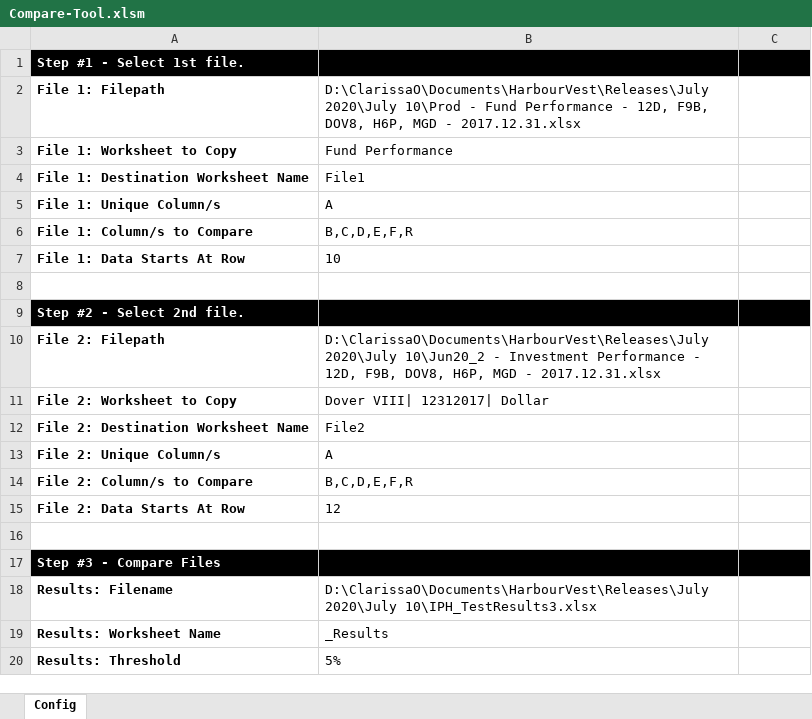
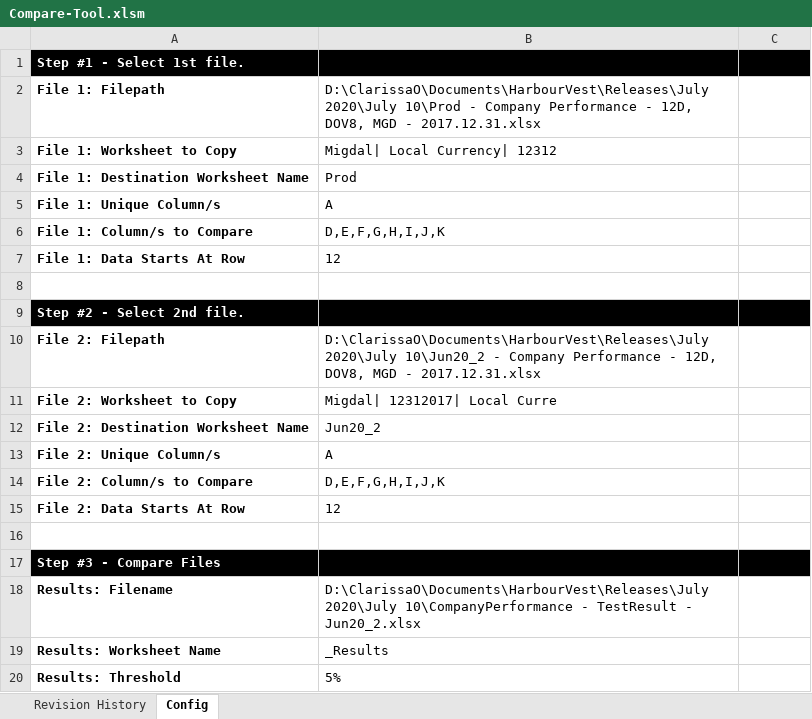
Before and after one commit to clrscr0/productivity-tools, an Excel workbook: Compare-Tool.xlsm, sheet Config, drawn as a sheet; values as stored, in another font and other column widths than the file's, no borders; the diff names each change by its address in the sheet, - before the commit and + after, or states it on an @@ line.

```diff
--- a/Compare-Tool.xlsm (sheet Config)
+++ b/Compare-Tool.xlsm (sheet Config)
@@ sheet tab unhidden: Revision History @@
-B2: …10\Prod - Fund Performance - 12D, F9B, DOV8, H6P, MGD -…
+B2: …10\Prod - Company Performance - 12D, DOV8, MGD -…
-B3: Fund Performance
+B3: Migdal| Local Currency| 12312
-B4: File1
+B4: Prod
-B6: B,C,D,E,F,R
+B6: D,E,F,G,H,I,J,K
-B7: 10
+B7: 12
-B10: …10\Jun20_2 - Investment Performance - 12D, F9B, DOV8, H6P, MGD -…
+B10: …10\Jun20_2 - Company Performance - 12D, DOV8, MGD -…
-B11: Dover VIII| 12312017| Dollar
+B11: Migdal| 12312017| Local Curre
-B12: File2
+B12: Jun20_2
-B14: B,C,D,E,F,R
+B14: D,E,F,G,H,I,J,K
-B18: D:\ClarissaO\Documents\HarbourVest\Releases\July 2020\July 10\IPH_TestResults3.xlsx
+B18: D:\ClarissaO\Documents\HarbourVest\Releases\July 2020\July 10\CompanyPerformance - TestResult - Jun20_2.xlsx
```
Also changed, not shown: 2 other files.
